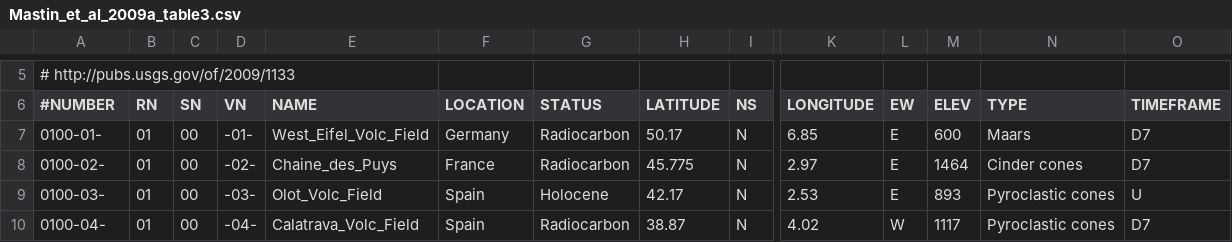
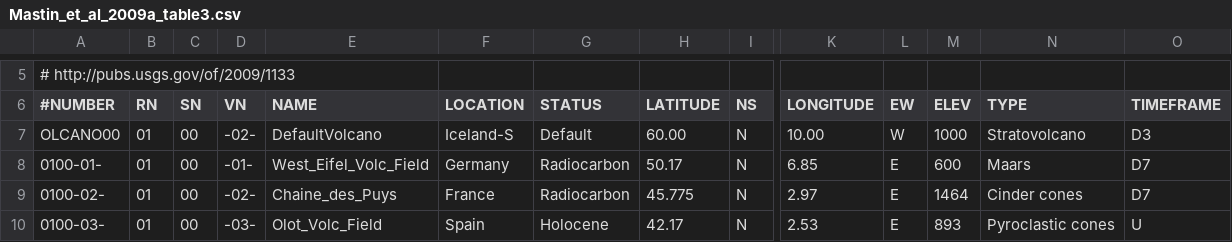
Before and after one commit to gitpeterwind/emep-dev, a CSV file: ZCM_Emergency/Mastin_et_al_2009a_table3.csv, drawn as a sheet; only a part is shown, gaps mark what is left out; the shorter side is filled out with more unchanged rows; rows hold the shown columns only; the diff names each change by its address in the sheet, - before the commit and + after, or states it on an @@ line.

Commit message:
enabling DefaultVolcano - VOLCANO00

```diff
--- a/ZCM_Emergency/Mastin_et_al_2009a_table3.csv
+++ b/ZCM_Emergency/Mastin_et_al_2009a_table3.csv
+row 7: OLCANO00 | 01 | 00 | -02- | DefaultVolcano | Iceland-S | Default | 60.00 | N | 10.00 | W | 1000 | Stratovolcano | D3
```
Also changed, not shown: 1 other file.
